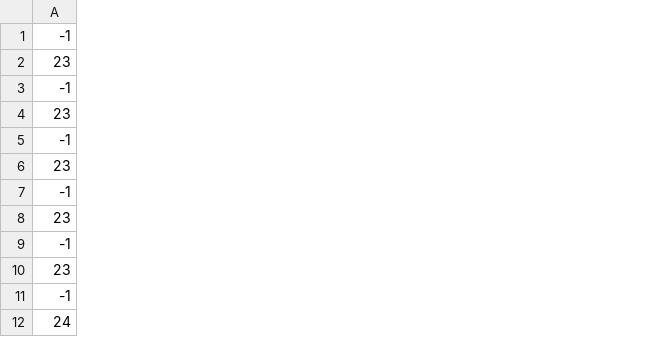
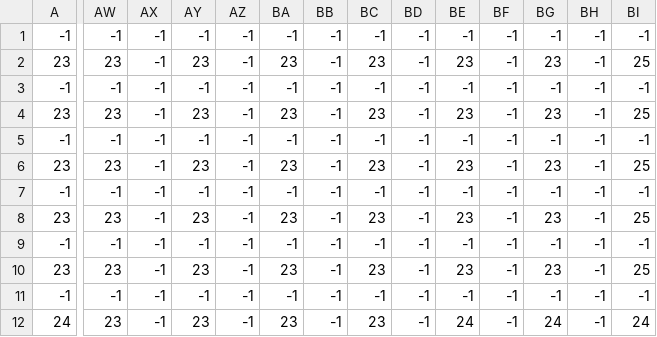
Before and after one commit to Producks/Break-The_Targets, a CSV file: tiled_parser/Area6_Background.csv, drawn as a sheet; only a part is shown, gaps mark what is left out; the diff covers the shown part only; the diff names each change by its address in the sheet, - before the commit and + after, or states it on an @@ line.

```diff
--- a/tiled_parser/Area6_Background.csv
+++ b/tiled_parser/Area6_Background.csv
+column AW, rows 1-12: -1 | 23 | -1 | 23 | -1 | 23 | -1 | 23 | -1 | 23 | -1 | 23
+column AX, rows 1-12: all -1
+column AY, rows 1-12: -1 | 23 | -1 | 23 | -1 | 23 | -1 | 23 | -1 | 23 | -1 | 23
+column AZ, rows 1-12: all -1
+column BA, rows 1-12: -1 | 23 | -1 | 23 | -1 | 23 | -1 | 23 | -1 | 23 | -1 | 23
+column BB, rows 1-12: all -1
+column BC, rows 1-12: -1 | 23 | -1 | 23 | -1 | 23 | -1 | 23 | -1 | 23 | -1 | 23
+column BD, rows 1-12: all -1
+column BE, rows 1-12: -1 | 23 | -1 | 23 | -1 | 23 | -1 | 23 | -1 | 23 | -1 | 24
+column BF, rows 1-12: all -1
+column BG, rows 1-12: -1 | 23 | -1 | 23 | -1 | 23 | -1 | 23 | -1 | 23 | -1 | 24
+column BH, rows 1-12: all -1
+column BI, rows 1-12: -1 | 25 | -1 | 25 | -1 | 25 | -1 | 25 | -1 | 25 | -1 | 24
```
Also changed, not shown: 3 added columns and 15 edited cells elsewhere in this file, tiled_parser/Area6_Foreground.csv, tiled_parser/Area6_Sprites.csv, 9 other files.
